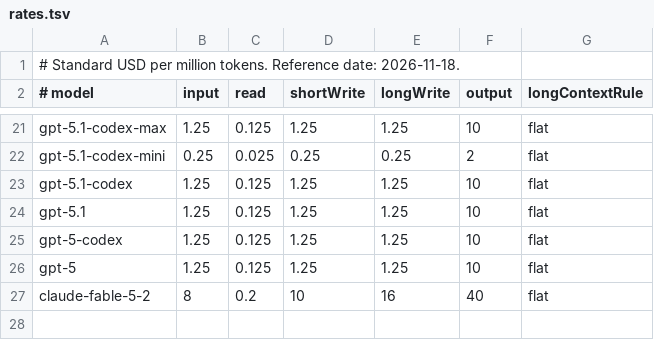
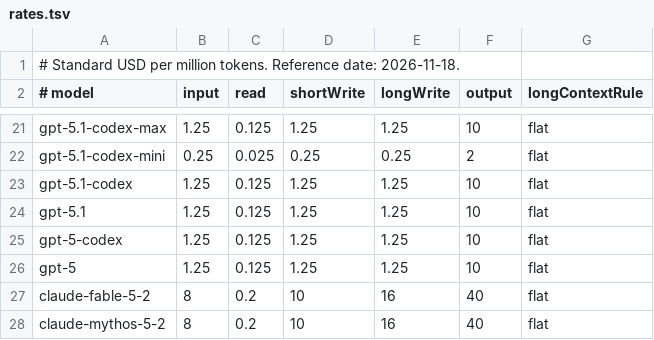
Before and after one commit to jad-eljerdy/slopwatch, a TSV file: Sources/Slopwatch/Resources/rates.tsv, drawn as a sheet; only a part is shown, gaps mark what is left out.

Commit message:
Price Claude mythos-5-2 token usage

```diff
--- a/Sources/Slopwatch/Resources/rates.tsv
+++ b/Sources/Slopwatch/Resources/rates.tsv
@@ -27 +27,2 @@ gpt-5	1.25	0.125	1.25	1.25	10	flat
 claude-fable-5-2	8	0.2	10	16	40	flat
+claude-mythos-5-2	8	0.2	10	16	40	flat
```
